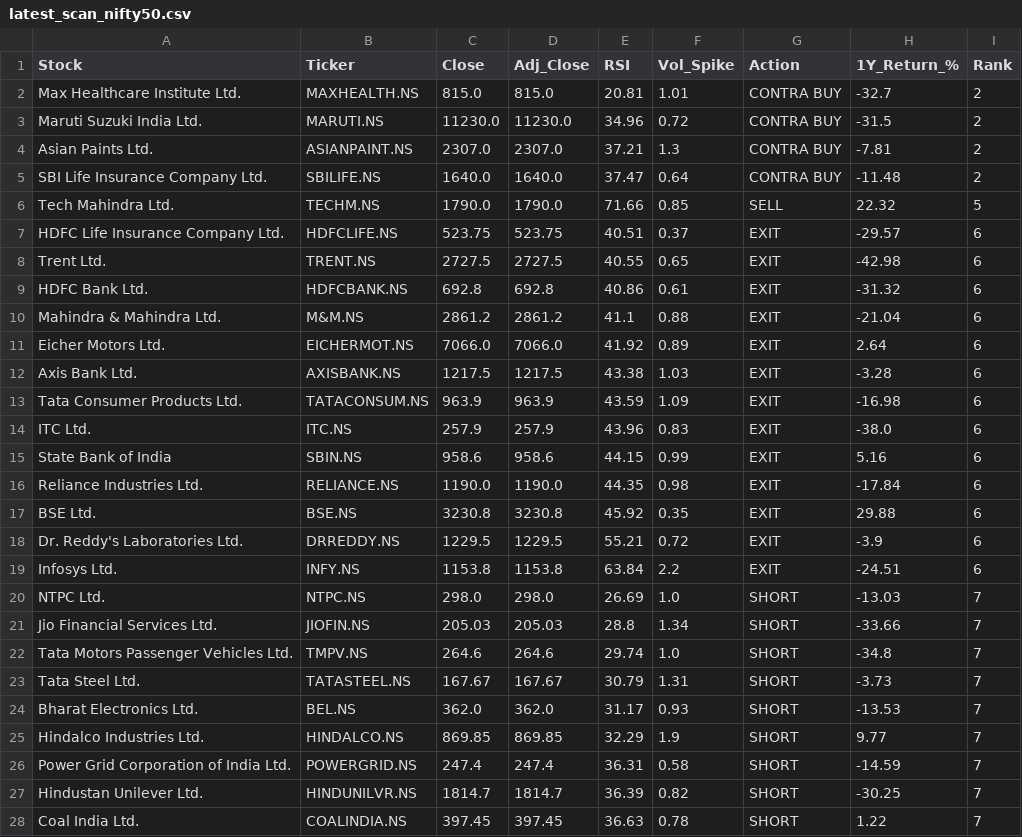
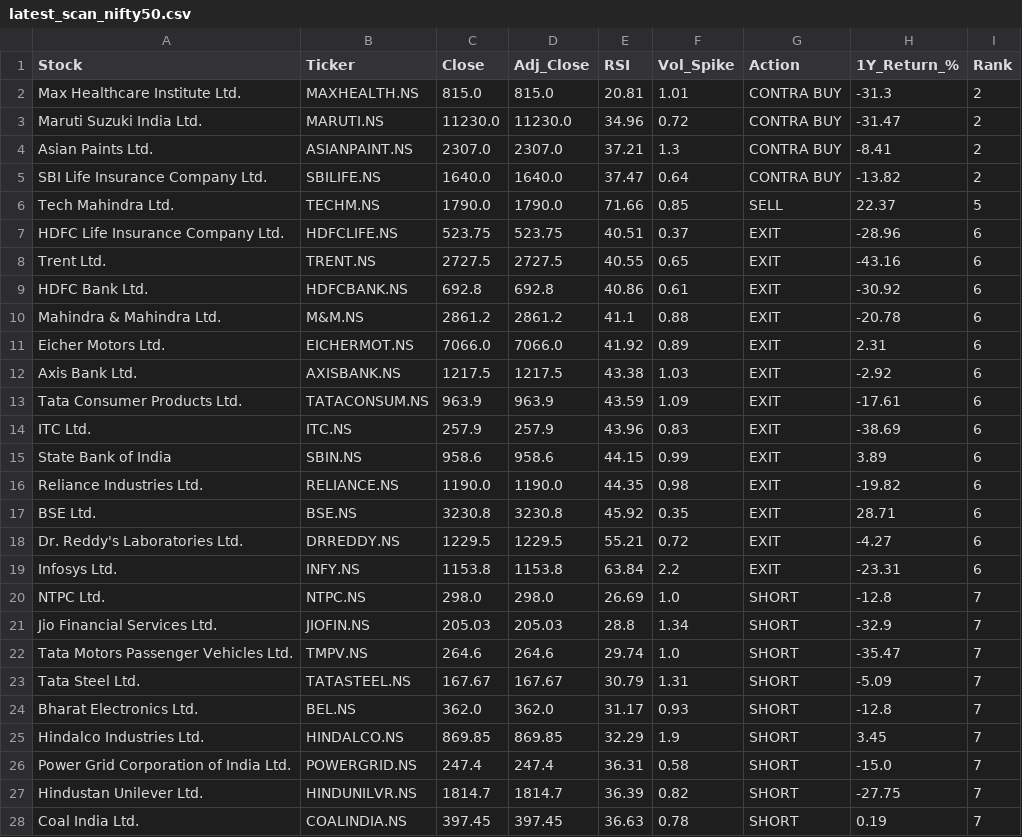
Before and after one commit to sujikin/market-screener, a CSV file: latest_scan_nifty50.csv, drawn as a sheet; only a part is shown; the diff covers the shown part only.

```diff
--- a/latest_scan_nifty50.csv
+++ b/latest_scan_nifty50.csv
@@ -1,28 +1,28 @@
 Stock,Ticker,Close,Adj_Close,RSI,Vol_Spike,Action,1Y_Return_%,Rank
-Max Healthcare Institute Ltd.,MAXHEALTH.NS,815.0,815.0,20.81,1.01,CONTRA BUY,-32.7,2
-Maruti Suzuki India Ltd.,MARUTI.NS,11230.0,11230.0,34.96,0.72,CONTRA BUY,-31.5,2
-Asian Paints Ltd.,ASIANPAINT.NS,2307.0,2307.0,37.21,1.3,CONTRA BUY,-7.81,2
-SBI Life Insurance Company Ltd.,SBILIFE.NS,1640.0,1640.0,37.47,0.64,CONTRA BUY,-11.48,2
-Tech Mahindra Ltd.,TECHM.NS,1790.0,1790.0,71.66,0.85,SELL,22.32,5
-HDFC Life Insurance Company Ltd.,HDFCLIFE.NS,523.75,523.75,40.51,0.37,EXIT,-29.57,6
-Trent Ltd.,TRENT.NS,2727.5,2727.5,40.55,0.65,EXIT,-42.98,6
-HDFC Bank Ltd.,HDFCBANK.NS,692.8,692.8,40.86,0.61,EXIT,-31.32,6
-Mahindra & Mahindra Ltd.,M&M.NS,2861.2,2861.2,41.1,0.88,EXIT,-21.04,6
-Eicher Motors Ltd.,EICHERMOT.NS,7066.0,7066.0,41.92,0.89,EXIT,2.64,6
-Axis Bank Ltd.,AXISBANK.NS,1217.5,1217.5,43.38,1.03,EXIT,-3.28,6
-Tata Consumer Products Ltd.,TATACONSUM.NS,963.9,963.9,43.59,1.09,EXIT,-16.98,6
-ITC Ltd.,ITC.NS,257.9,257.9,43.96,0.83,EXIT,-38.0,6
-State Bank of India,SBIN.NS,958.6,958.6,44.15,0.99,EXIT,5.16,6
-Reliance Industries Ltd.,RELIANCE.NS,1190.0,1190.0,44.35,0.98,EXIT,-17.84,6
-BSE Ltd.,BSE.NS,3230.8,3230.8,45.92,0.35,EXIT,29.88,6
-Dr. Reddy's Laboratories Ltd.,DRREDDY.NS,1229.5,1229.5,55.21,0.72,EXIT,-3.9,6
-Infosys Ltd.,INFY.NS,1153.8,1153.8,63.84,2.2,EXIT,-24.51,6
-NTPC Ltd.,NTPC.NS,298.0,298.0,26.69,1.0,SHORT,-13.03,7
-Jio Financial Services Ltd.,JIOFIN.NS,205.03,205.03,28.8,1.34,SHORT,-33.66,7
-Tata Motors Passenger Vehicles Ltd.,TMPV.NS,264.6,264.6,29.74,1.0,SHORT,-34.8,7
-Tata Steel Ltd.,TATASTEEL.NS,167.67,167.67,30.79,1.31,SHORT,-3.73,7
-Bharat Electronics Ltd.,BEL.NS,362.0,362.0,31.17,0.93,SHORT,-13.53,7
-Hindalco Industries Ltd.,HINDALCO.NS,869.85,869.85,32.29,1.9,SHORT,9.77,7
-Power Grid Corporation of India Ltd.,POWERGRID.NS,247.4,247.4,36.31,0.58,SHORT,-14.59,7
-Hindustan Unilever Ltd.,HINDUNILVR.NS,1814.7,1814.7,36.39,0.82,SHORT,-30.25,7
-Coal India Ltd.,COALINDIA.NS,397.45,397.45,36.63,0.78,SHORT,1.22,7
+Max Healthcare Institute Ltd.,MAXHEALTH.NS,815.0,815.0,20.81,1.01,CONTRA BUY,-31.3,2
+Maruti Suzuki India Ltd.,MARUTI.NS,11230.0,11230.0,34.96,0.72,CONTRA BUY,-31.47,2
+Asian Paints Ltd.,ASIANPAINT.NS,2307.0,2307.0,37.21,1.3,CONTRA BUY,-8.41,2
+SBI Life Insurance Company Ltd.,SBILIFE.NS,1640.0,1640.0,37.47,0.64,CONTRA BUY,-13.82,2
+Tech Mahindra Ltd.,TECHM.NS,1790.0,1790.0,71.66,0.85,SELL,22.37,5
+HDFC Life Insurance Company Ltd.,HDFCLIFE.NS,523.75,523.75,40.51,0.37,EXIT,-28.96,6
+Trent Ltd.,TRENT.NS,2727.5,2727.5,40.55,0.65,EXIT,-43.16,6
+HDFC Bank Ltd.,HDFCBANK.NS,692.8,692.8,40.86,0.61,EXIT,-30.92,6
+Mahindra & Mahindra Ltd.,M&M.NS,2861.2,2861.2,41.1,0.88,EXIT,-20.78,6
+Eicher Motors Ltd.,EICHERMOT.NS,7066.0,7066.0,41.92,0.89,EXIT,2.31,6
+Axis Bank Ltd.,AXISBANK.NS,1217.5,1217.5,43.38,1.03,EXIT,-2.92,6
+Tata Consumer Products Ltd.,TATACONSUM.NS,963.9,963.9,43.59,1.09,EXIT,-17.61,6
+ITC Ltd.,ITC.NS,257.9,257.9,43.96,0.83,EXIT,-38.69,6
+State Bank of India,SBIN.NS,958.6,958.6,44.15,0.99,EXIT,3.89,6
+Reliance Industries Ltd.,RELIANCE.NS,1190.0,1190.0,44.35,0.98,EXIT,-19.82,6
+BSE Ltd.,BSE.NS,3230.8,3230.8,45.92,0.35,EXIT,28.71,6
+Dr. Reddy's Laboratories Ltd.,DRREDDY.NS,1229.5,1229.5,55.21,0.72,EXIT,-4.27,6
+Infosys Ltd.,INFY.NS,1153.8,1153.8,63.84,2.2,EXIT,-23.31,6
+NTPC Ltd.,NTPC.NS,298.0,298.0,26.69,1.0,SHORT,-12.8,7
+Jio Financial Services Ltd.,JIOFIN.NS,205.03,205.03,28.8,1.34,SHORT,-32.9,7
+Tata Motors Passenger Vehicles Ltd.,TMPV.NS,264.6,264.6,29.74,1.0,SHORT,-35.47,7
+Tata Steel Ltd.,TATASTEEL.NS,167.67,167.67,30.79,1.31,SHORT,-5.09,7
+Bharat Electronics Ltd.,BEL.NS,362.0,362.0,31.17,0.93,SHORT,-12.8,7
+Hindalco Industries Ltd.,HINDALCO.NS,869.85,869.85,32.29,1.9,SHORT,3.45,7
+Power Grid Corporation of India Ltd.,POWERGRID.NS,247.4,247.4,36.31,0.58,SHORT,-15.0,7
+Hindustan Unilever Ltd.,HINDUNILVR.NS,1814.7,1814.7,36.39,0.82,SHORT,-27.75,7
+Coal India Ltd.,COALINDIA.NS,397.45,397.45,36.63,0.78,SHORT,0.19,7
```
Also changed, not shown: 23 edited cells elsewhere in this file, latest_scan_niftynext50.csv, 6 other files.
